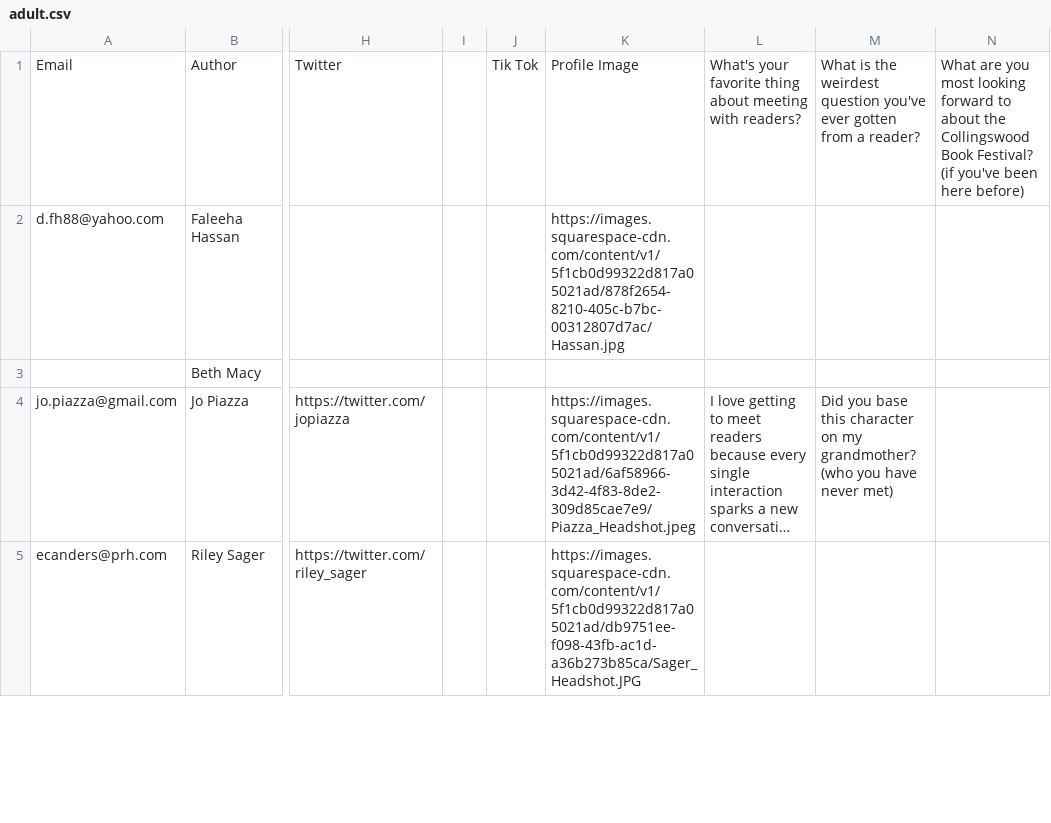
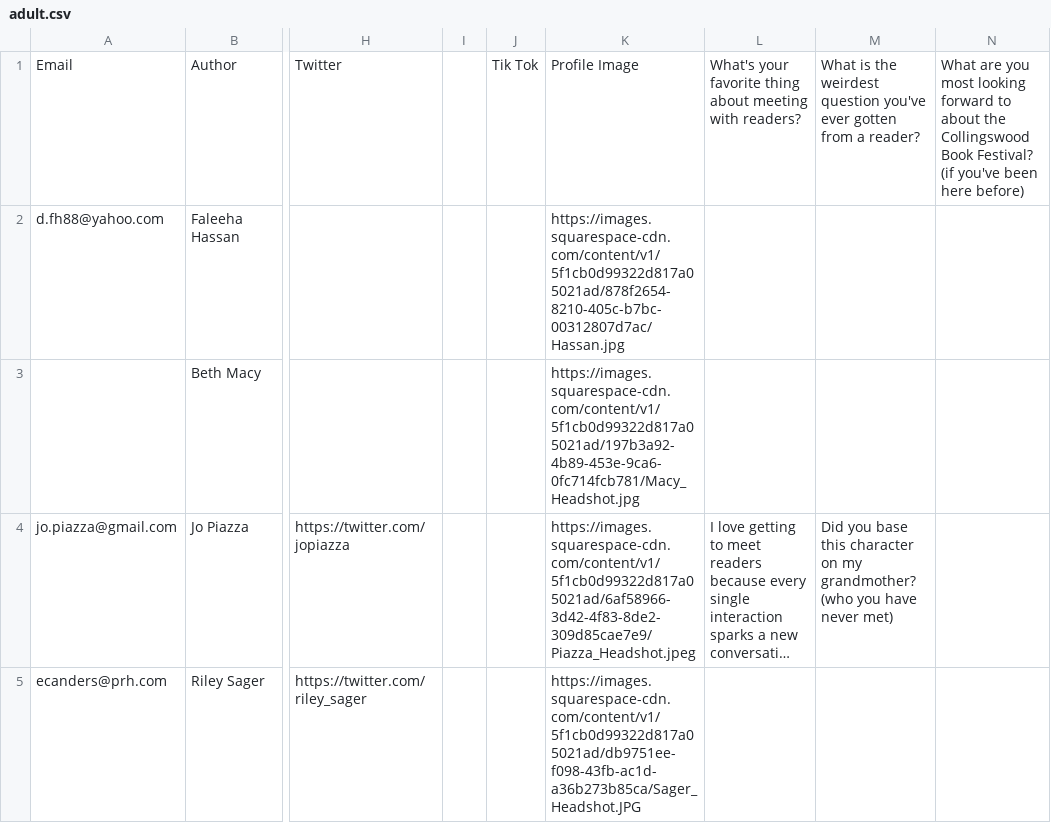
Before and after one commit to primaryobjects/squarespace, a CSV file: data/adult.csv, drawn as a sheet; only a part is shown, gaps mark what is left out; long unchanged cells end in …; the diff names each change by its address in the sheet, - before the commit and + after, or states it on an @@ line.

Commit message:
Updated adult csv.

```diff
--- a/data/adult.csv
+++ b/data/adult.csv
-K3: (empty)
+K3: https://images.squarespace-cdn.com/content/v1/5f1cb0d99322d817a05021ad/197b3a92-4b89-453e-9ca6-0fc714fcb781/Macy_Headshot.jpg
```
